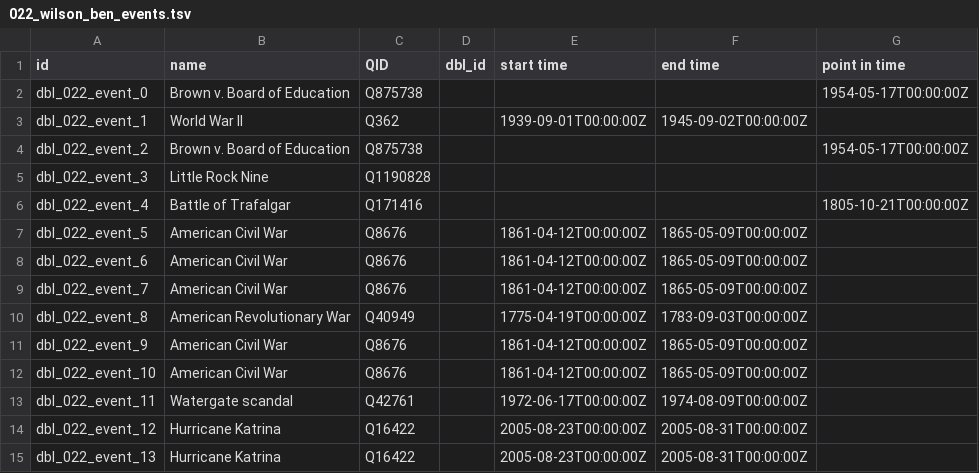
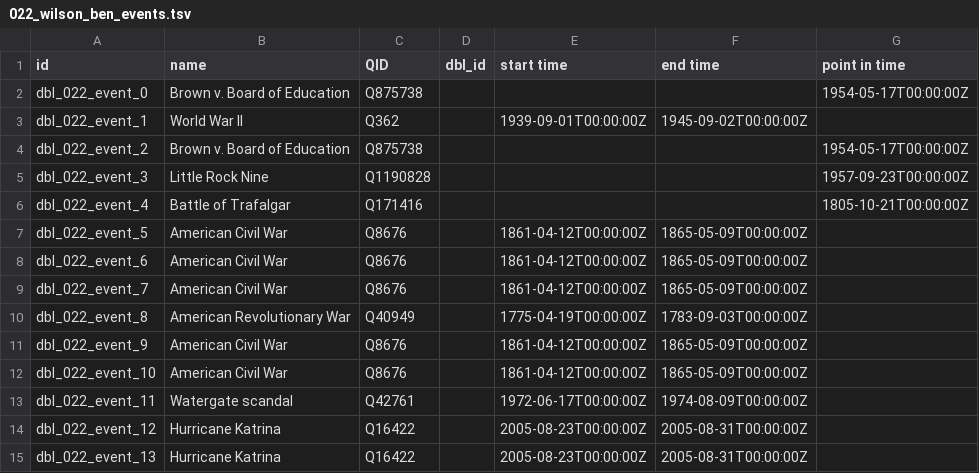
Before and after one commit to Dartmouth-Digital-History-Initiative/DBL-Encoding, a TSV file: tsv/022_wilson_ben_events.tsv, drawn as a sheet.

Commit message:
Update 022_wilson_ben_events.tsv

```diff
--- a/tsv/022_wilson_ben_events.tsv
+++ b/tsv/022_wilson_ben_events.tsv
@@ -4,3 +4,3 @@ dbl_022_event_1	World War II	Q362		1939-09-01T00:00:00Z	1945-09-02T00:00:00Z
 dbl_022_event_2	Brown v. Board of Education	Q875738				1954-05-17T00:00:00Z
-dbl_022_event_3	Little Rock Nine	Q1190828				
+dbl_022_event_3	Little Rock Nine	Q1190828				1957-09-23T00:00:00Z
 dbl_022_event_4	Battle of Trafalgar	Q171416				1805-10-21T00:00:00Z
```
